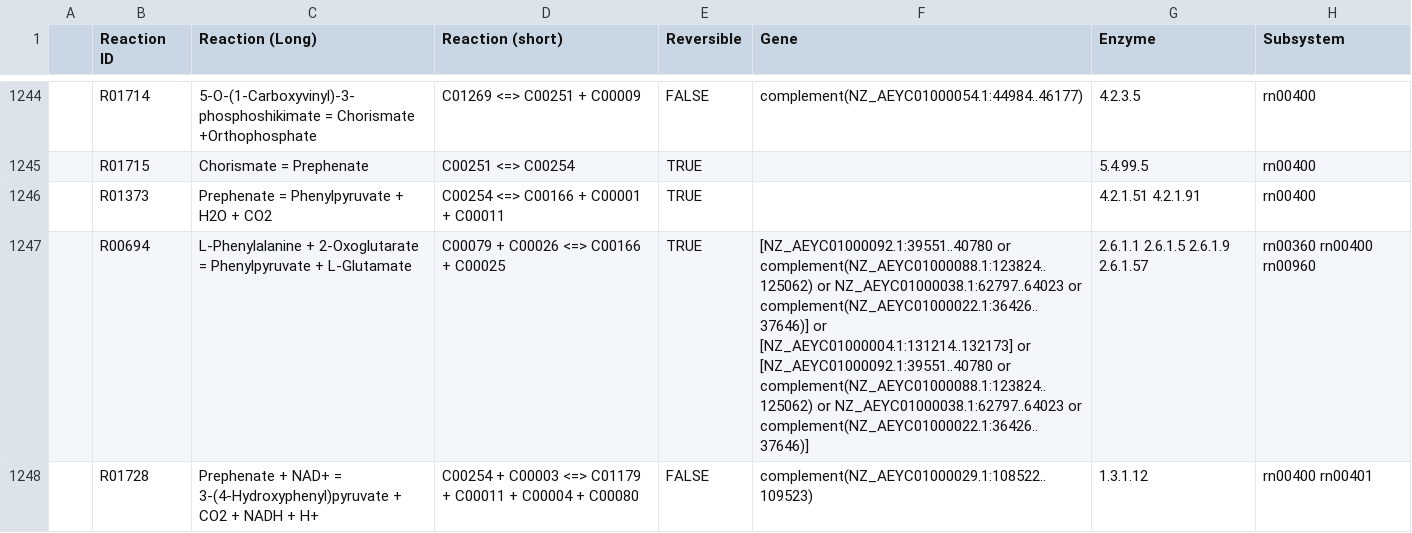
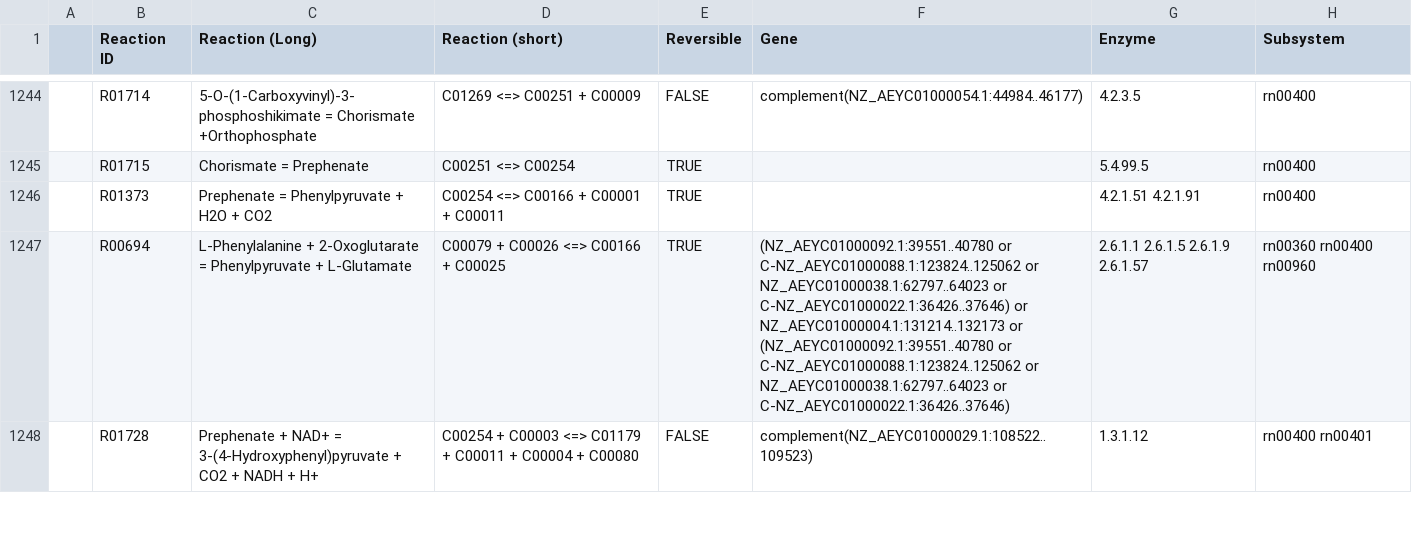
Before and after one commit to SJTU-software-2025/GEMs, a CSV file: data/reactions.csv, drawn as a sheet; only a part is shown, gaps mark what is left out; the diff covers the shown part only; the diff names each change by its address in the sheet, - before the commit and + after, or states it on an @@ line.

```diff
--- a/data/reactions.csv
+++ b/data/reactions.csv
-F1247 (Gene): [NZ_AEYC01000092.1:39551..40780 or complement(NZ_AEYC01000088.1:123824..125062) or NZ_AEYC01000038.1:62797..64023 or complement(NZ_AEYC01000022.1:36426..37646)] or [NZ_AEYC01000004.1:131214..132173] or [NZ_AEYC01000092.1:39551..40780 or complement(NZ_AEYC01000088.1:123824..125062) or NZ_AEYC01000038.1:62797..64023 or complement(NZ_AEYC01000022.1:36426..37646)]
+F1247 (Gene): (NZ_AEYC01000092.1:39551..40780 or C-NZ_AEYC01000088.1:123824..125062 or NZ_AEYC01000038.1:62797..64023 or C-NZ_AEYC01000022.1:36426..37646) or NZ_AEYC01000004.1:131214..132173 or (NZ_AEYC01000092.1:39551..40780 or C-NZ_AEYC01000088.1:123824..125062 or NZ_AEYC01000038.1:62797..64023 or C-NZ_AEYC01000022.1:36426..37646)
```
Also changed, not shown: 4 edited cells elsewhere in this file, data/metabolites.csv, 1 other file.
